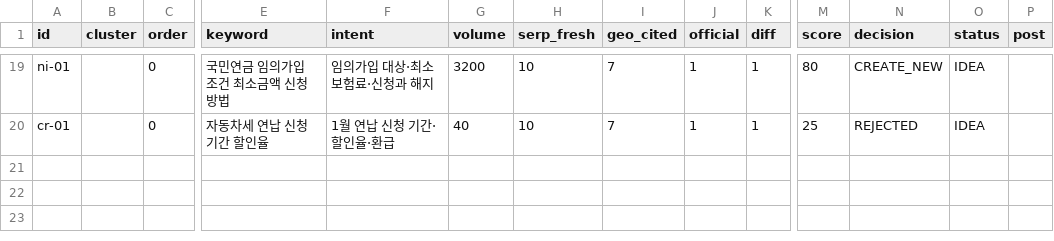
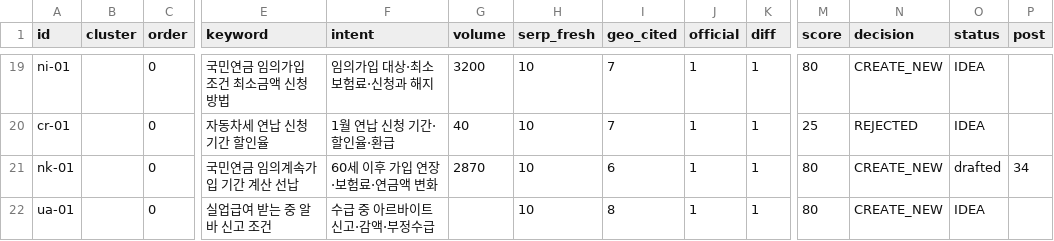
Before and after one commit to Parksooyoung-John/Blog_Automation, a CSV file: content/naver/_candidates.csv, drawn as a sheet; only a part is shown, gaps mark what is left out; rows hold the shown columns only; the diff names each change by its address in the sheet, - before the commit and + after, or states it on an @@ line.

```diff
--- a/content/naver/_candidates.csv
+++ b/content/naver/_candidates.csv
+row 21: nk-01 |  | 0 | 국민연금 임의계속가입 기간 계산 선납 | 60세 이후 가입 연장·보험료·연금액 변화 | 2870 | 10 | 6 | 1 | 1 | 80 | CREATE_NEW | drafted | 34
+row 22: ua-01 |  | 0 | 실업급여 받는 중 알바 신고 조건 | 수급 중 아르바이트 신고·감액·부정수급 |  | 10 | 8 | 1 | 1 | 80 | CREATE_NEW | IDEA
```
Also changed, not shown: content/naver/_pipeline.csv, 9 other files.
